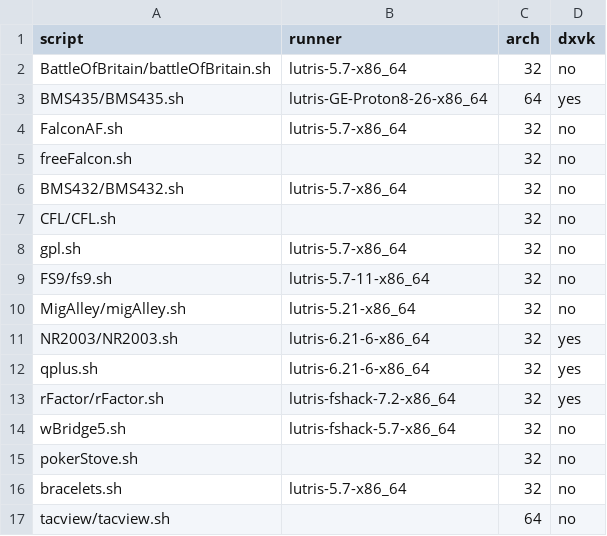
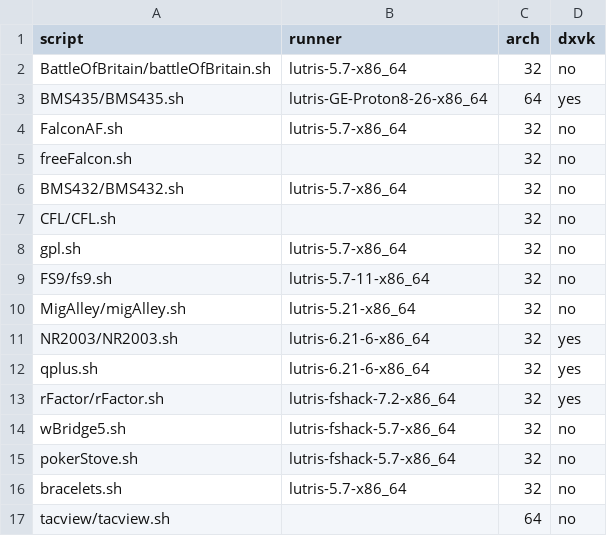
Before and after one commit to sim-museum/serious-games-lab, a CSV file: config/wine_runners.csv, drawn as a sheet.

```diff
--- a/config/wine_runners.csv
+++ b/config/wine_runners.csv
@@ -14,3 +14,3 @@ rFactor/rFactor.sh,lutris-fshack-7.2-x86_64,32,yes
 wBridge5.sh,lutris-fshack-5.7-x86_64,32,no
-pokerStove.sh,,32,no
+pokerStove.sh,lutris-fshack-5.7-x86_64,32,no
 bracelets.sh,lutris-5.7-x86_64,32,no
```
Also changed, not shown: 27 other files.
